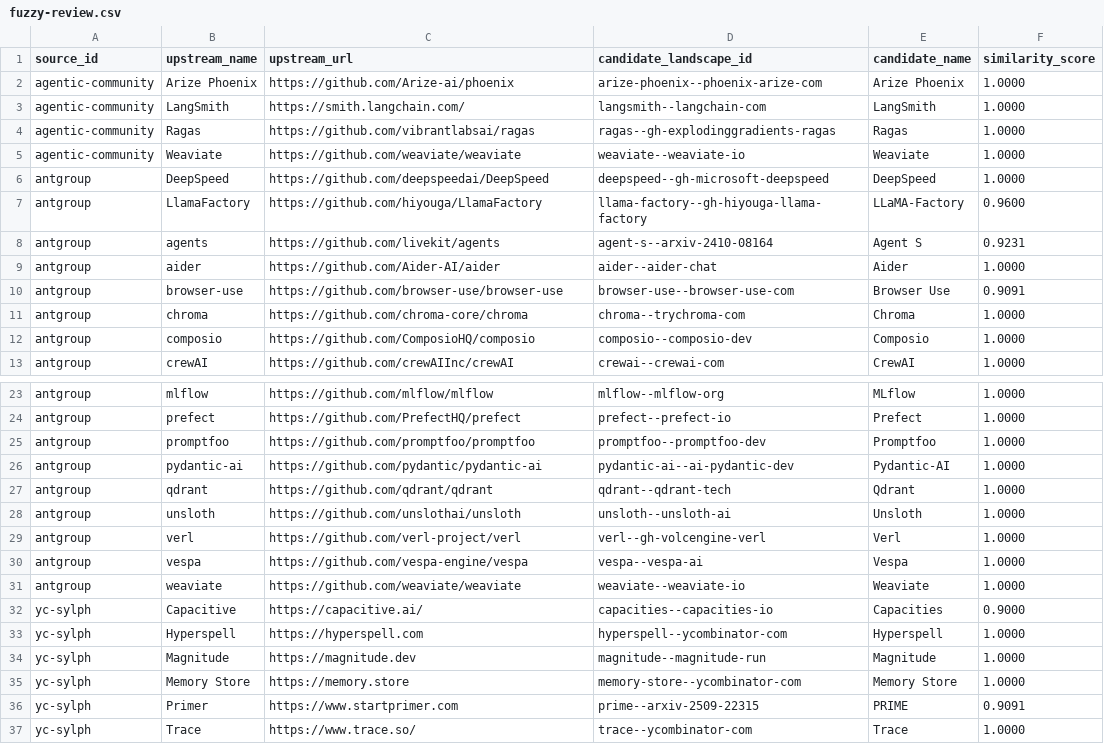
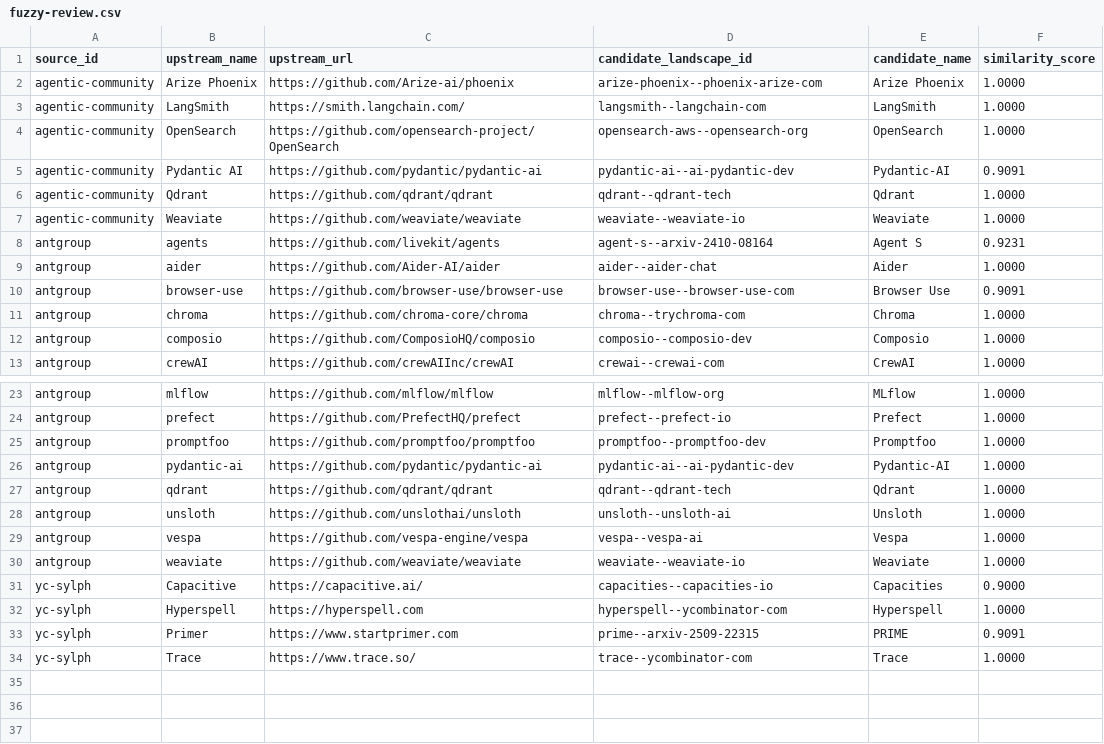
Before and after one commit to MrPeppersDev/agent-infrastructure-landscape, a CSV file: extraction/external/fuzzy-review.csv, drawn as a sheet; only a part is shown, gaps mark what is left out.

```diff
--- a/extraction/external/fuzzy-review.csv
+++ b/extraction/external/fuzzy-review.csv
@@ -3,6 +3,6 @@ agentic-community,Arize Phoenix,https://github.com/Arize-ai/phoenix,arize-phoeni
 agentic-community,LangSmith,https://smith.langchain.com/,langsmith--langchain-com,LangSmith,1.0000
-agentic-community,Ragas,https://github.com/vibrantlabsai/ragas,ragas--gh-explodinggradients-ragas,Ragas,1.0000
+agentic-community,OpenSearch,https://github.com/opensearch-project/OpenSearch,opensearch-aws--opensearch-org,OpenSearch,1.0000
+agentic-community,Pydantic AI,https://github.com/pydantic/pydantic-ai,pydantic-ai--ai-pydantic-dev,Pydantic-AI,0.9091
+agentic-community,Qdrant,https://github.com/qdrant/qdrant,qdrant--qdrant-tech,Qdrant,1.0000
 agentic-community,Weaviate,https://github.com/weaviate/weaviate,weaviate--weaviate-io,Weaviate,1.0000
-antgroup,DeepSpeed,https://github.com/deepspeedai/DeepSpeed,deepspeed--gh-microsoft-deepspeed,DeepSpeed,1.0000
-antgroup,LlamaFactory,https://github.com/hiyouga/LlamaFactory,llama-factory--gh-hiyouga-llama-factory,LLaMA-Factory,0.9600
 antgroup,agents,https://github.com/livekit/agents,agent-s--arxiv-2410-08164,Agent S,0.9231
@@ -28,3 +28,2 @@ antgroup,qdrant,https://github.com/qdrant/qdrant,qdrant--qdrant-tech,Qdrant,1.00
 antgroup,unsloth,https://github.com/unslothai/unsloth,unsloth--unsloth-ai,Unsloth,1.0000
-antgroup,verl,https://github.com/verl-project/verl,verl--gh-volcengine-verl,Verl,1.0000
 antgroup,vespa,https://github.com/vespa-engine/vespa,vespa--vespa-ai,Vespa,1.0000
@@ -33,4 +32,2 @@ yc-sylph,Capacitive,https://capacitive.ai/,capacities--capacities-io,Capacities,
 yc-sylph,Hyperspell,https://hyperspell.com,hyperspell--ycombinator-com,Hyperspell,1.0000
-yc-sylph,Magnitude,https://magnitude.dev,magnitude--magnitude-run,Magnitude,1.0000
-yc-sylph,Memory Store,https://memory.store,memory-store--ycombinator-com,Memory Store,1.0000
 yc-sylph,Primer,https://www.startprimer.com,prime--arxiv-2509-22315,PRIME,0.9091
```
Also changed, not shown: extraction/external/candidates.csv, extraction/external/cross-listing.csv, 3 other files.
